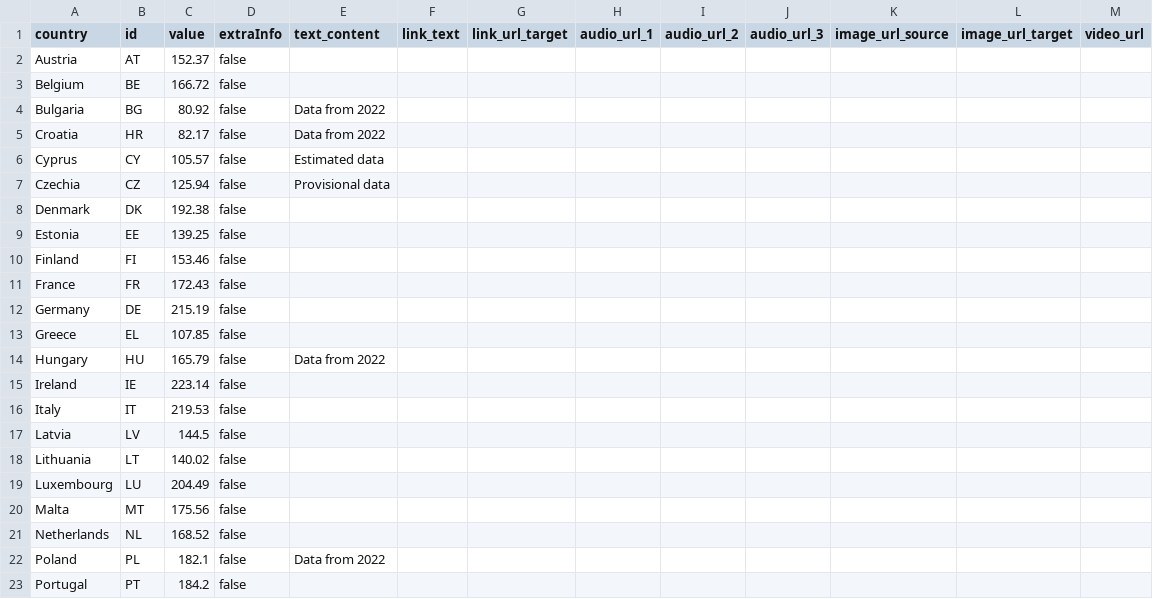
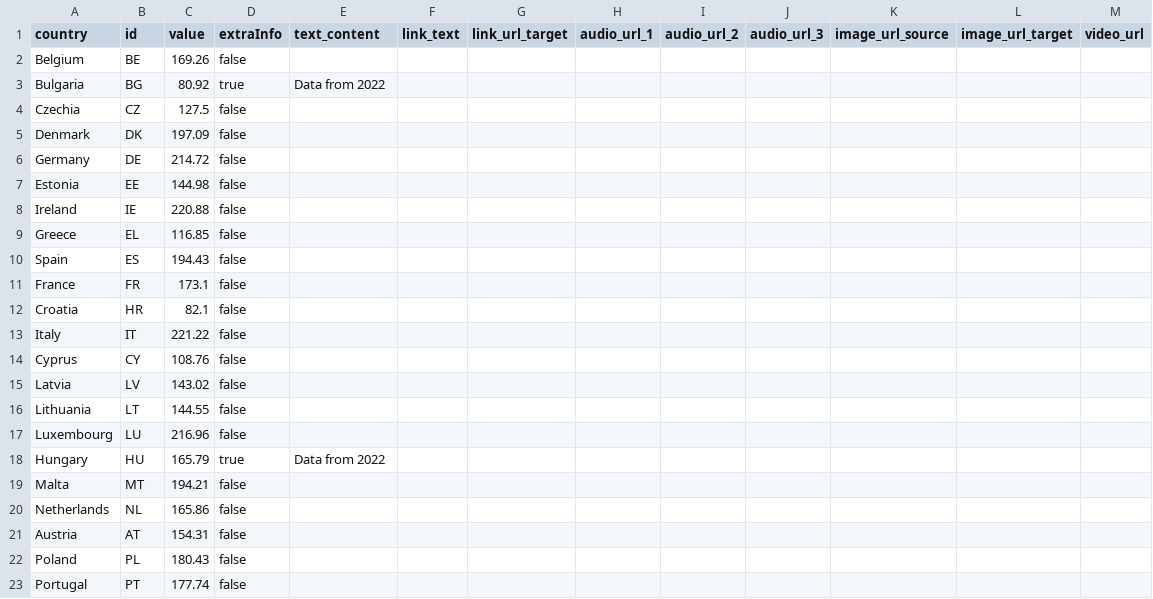
Before and after one commit to EuranetPlus/map-packaging-waste, a CSV file: static/data/thematic/data.csv, drawn as a sheet; only a part is shown; the diff covers the shown part only.

Commit message:
Modify country data in thematic CSV
Updated values and extraInfo for several countries in data.csv.

```diff
--- a/static/data/thematic/data.csv
+++ b/static/data/thematic/data.csv
@@ -1,23 +1,23 @@
 country,id,value,extraInfo,text_content,link_text,link_url_target,audio_url_1,audio_url_2,audio_url_3,image_url_source,image_url_target,video_url
-Austria,AT,152.37,false,,,,,,,,
-Belgium,BE,166.72,false,,,,,,,,
-Bulgaria,BG,80.92,false,Data from 2022,,,,,,,,
-Croatia,HR,82.17,false,Data from 2022,,,,,,,,
-Cyprus,CY,105.57,false,Estimated data,,,,,,,,
-Czechia,CZ,125.94,false,Provisional data,,,,,,,,
-Denmark,DK,192.38,false,,,,,,,,
-Estonia,EE,139.25,false,,,,,,,,
-Finland,FI,153.46,false,,,,,,,,
-France,FR,172.43,false,,,,,,,,
-Germany,DE,215.19,false,,,,,,,,
-Greece,EL,107.85,false,,,,,,,,
-Hungary,HU,165.79,false,Data from 2022,,,,,,,,
-Ireland,IE,223.14,false,,,,,,,,
-Italy,IT,219.53,false,,,,,,,,
-Latvia,LV,144.5,false,,,,,,,,
-Lithuania,LT,140.02,false,,,,,,,,
-Luxembourg,LU,204.49,false,,,,,,,,
-Malta,MT,175.56,false,,,,,,,,
-Netherlands,NL,168.52,false,,,,,,,,
-Poland,PL,182.1,false,Data from 2022,,,,,,,,
-Portugal,PT,184.2,false,,,,,,,,
+Belgium,BE,169.26,false,,,,,,,,,
+Bulgaria,BG,80.92,true,"Data from 2022",,,,,,,,
+Czechia,CZ,127.5,false,,,,,,,,,
+Denmark,DK,197.09,false,,,,,,,,,
+Germany,DE,214.72,false,,,,,,,,,
+Estonia,EE,144.98,false,,,,,,,,,
+Ireland,IE,220.88,false,,,,,,,,,
+Greece,EL,116.85,false,,,,,,,,,
+Spain,ES,194.43,false,,,,,,,,,
+France,FR,173.1,false,,,,,,,,,
+Croatia,HR,82.1,false,,,,,,,,,
+Italy,IT,221.22,false,,,,,,,,,
+Cyprus,CY,108.76,false,,,,,,,,,
+Latvia,LV,143.02,false,,,,,,,,,
+Lithuania,LT,144.55,false,,,,,,,,,
+Luxembourg,LU,216.96,false,,,,,,,,,
+Hungary,HU,165.79,true,"Data from 2022",,,,,,,,
+Malta,MT,194.21,false,,,,,,,,,
+Netherlands,NL,165.86,false,,,,,,,,,
+Austria,AT,154.31,false,,,,,,,,,
+Poland,PL,180.43,false,,,,,,,,,
+Portugal,PT,177.74,false,,,,,,,,,
```
Also changed, not shown: 2 added rows, 2 removed rows and 5 edited cells elsewhere in this file.
